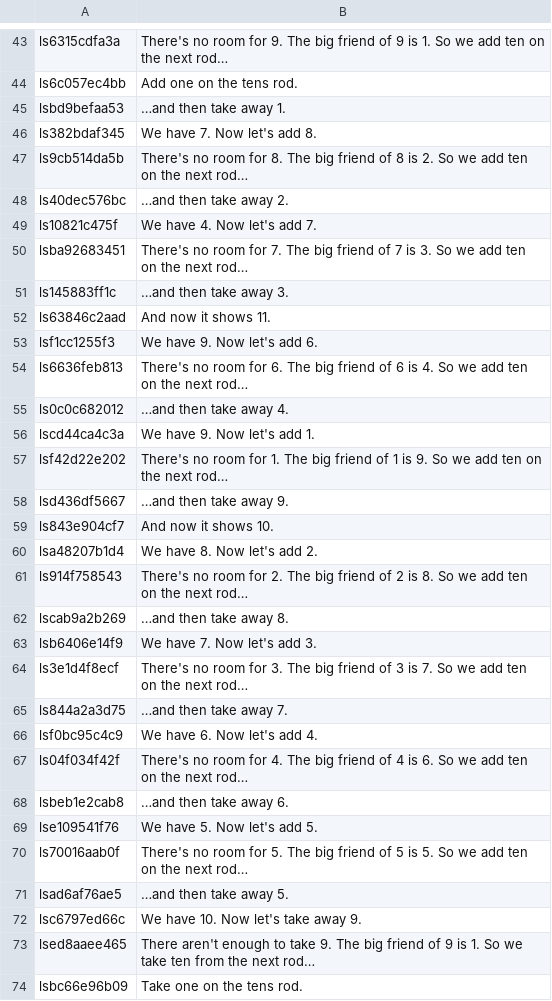
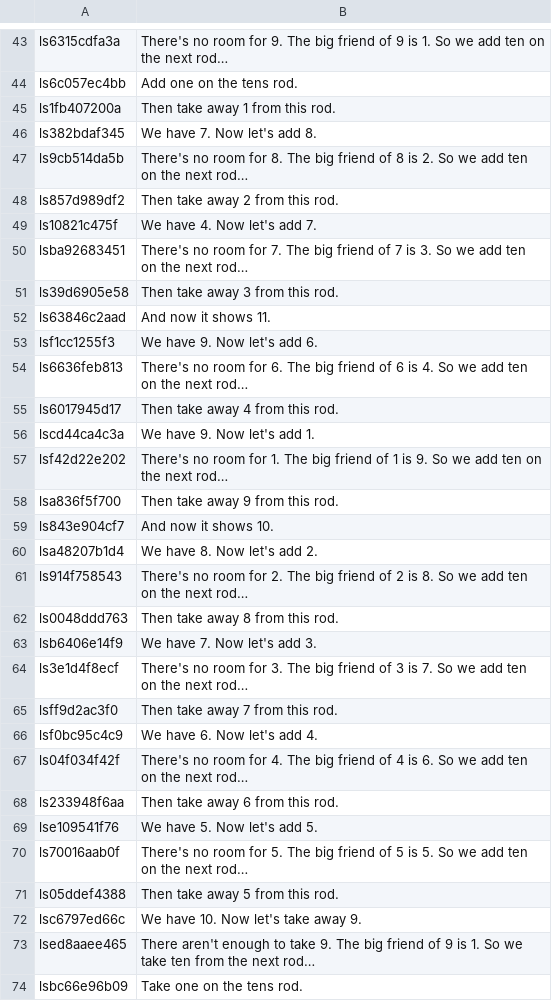
Before and after one commit to binbas0901/abacus-practice, a TSV file: lessonvoice/lines.tsv, drawn as a sheet; only a part is shown, gaps mark what is left out; the diff covers the shown part only.

```diff
--- a/lessonvoice/lines.tsv
+++ b/lessonvoice/lines.tsv
@@ -44,9 +44,9 @@ ls6315cdfa3a	There's no room for 9. The big friend of 9 is 1. So we add ten on t
 ls6c057ec4bb	Add one on the tens rod.
-lsbd9befaa53	…and then take away 1.
+ls1fb407200a	Then take away 1 from this rod.
 ls382bdaf345	We have 7. Now let's add 8.
 ls9cb514da5b	There's no room for 8. The big friend of 8 is 2. So we add ten on the next rod…
-ls40dec576bc	…and then take away 2.
+ls857d989df2	Then take away 2 from this rod.
 ls10821c475f	We have 4. Now let's add 7.
 lsba92683451	There's no room for 7. The big friend of 7 is 3. So we add ten on the next rod…
-ls145883ff1c	…and then take away 3.
+ls39d6905e58	Then take away 3 from this rod.
 ls63846c2aad	And now it shows 11.
@@ -54,6 +54,6 @@ lsf1cc1255f3	We have 9. Now let's add 6.
 ls6636feb813	There's no room for 6. The big friend of 6 is 4. So we add ten on the next rod…
-ls0c0c682012	…and then take away 4.
+ls6017945d17	Then take away 4 from this rod.
 lscd44ca4c3a	We have 9. Now let's add 1.
 lsf42d22e202	There's no room for 1. The big friend of 1 is 9. So we add ten on the next rod…
-lsd436df5667	…and then take away 9.
+lsa836f5f700	Then take away 9 from this rod.
 ls843e904cf7	And now it shows 10.
@@ -61,12 +61,12 @@ lsa48207b1d4	We have 8. Now let's add 2.
 ls914f758543	There's no room for 2. The big friend of 2 is 8. So we add ten on the next rod…
-lscab9a2b269	…and then take away 8.
+ls0048ddd763	Then take away 8 from this rod.
 lsb6406e14f9	We have 7. Now let's add 3.
 ls3e1d4f8ecf	There's no room for 3. The big friend of 3 is 7. So we add ten on the next rod…
-ls844a2a3d75	…and then take away 7.
+lsff9d2ac3f0	Then take away 7 from this rod.
 lsf0bc95c4c9	We have 6. Now let's add 4.
 ls04f034f42f	There's no room for 4. The big friend of 4 is 6. So we add ten on the next rod…
-lsbeb1e2cab8	…and then take away 6.
+ls233948f6aa	Then take away 6 from this rod.
 lse109541f76	We have 5. Now let's add 5.
 ls70016aab0f	There's no room for 5. The big friend of 5 is 5. So we add ten on the next rod…
-lsad6af76ae5	…and then take away 5.
+ls05ddef4388	Then take away 5 from this rod.
 lsc6797ed66c	We have 10. Now let's take away 9.
```
Also changed, not shown: 16 added rows and 16 removed rows elsewhere in this file, 6 other files.
